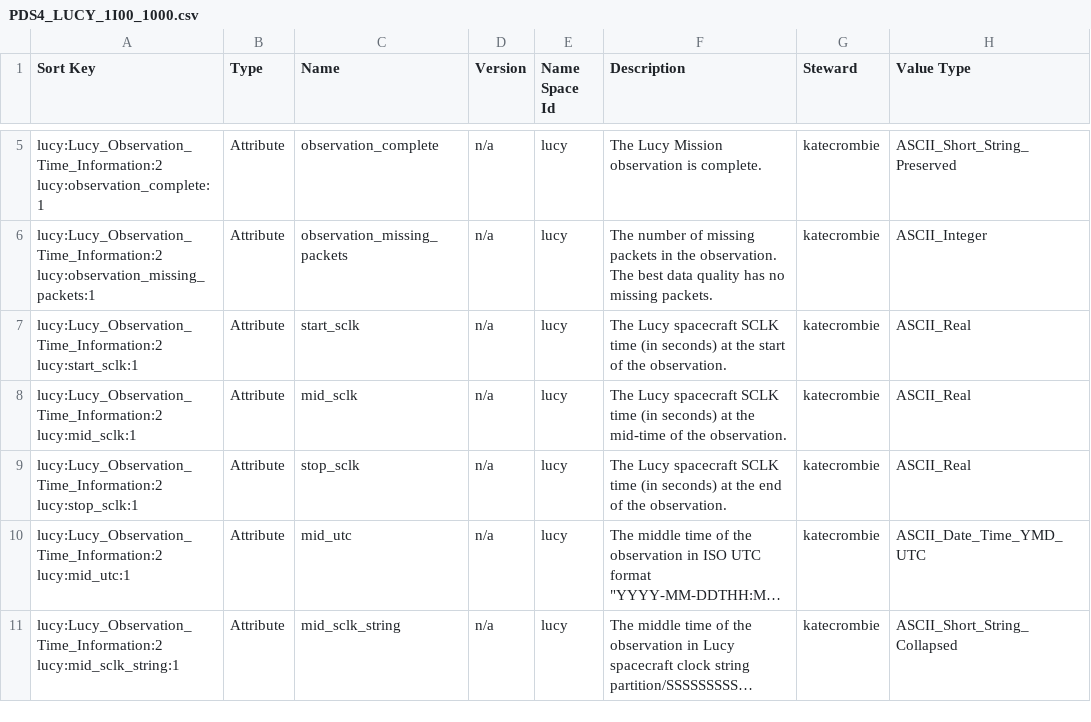
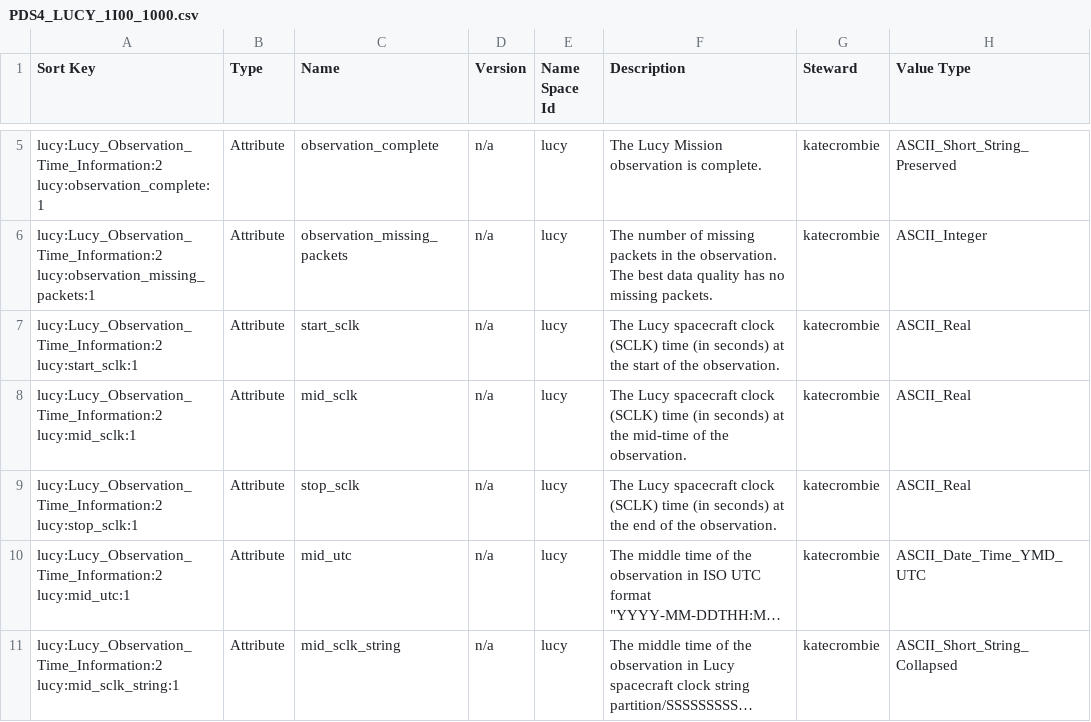
Before and after one commit to pds-data-dictionaries/ldd-lucy, a CSV file: build/development/5fa4392bcaaa6648f59ca5ec55c388820531c16a/1.18.0.0/PDS4_LUCY_1I00_1000.csv (was build/development/938b0ec9a81daac48b989ab8247f31fc10420306/1.18.0.0/PDS4_LUCY_1I00_1000.csv), drawn as a sheet; only a part is shown, gaps mark what is left out; long unchanged cells end in …; the diff names each change by its address in the sheet, - before the commit and + after, or states it on an @@ line.

```diff
--- a/build/development/938b0ec9a81daac48b989ab8247f31fc10420306/1.18.0.0/PDS4_LUCY_1I00_1000.csv
+++ b/build/development/5fa4392bcaaa6648f59ca5ec55c388820531c16a/1.18.0.0/PDS4_LUCY_1I00_1000.csv
-F7 (Description): …Lucy spacecraft SCLK time (in…
+F7 (Description): …Lucy spacecraft clock (SCLK) time (in…
-F8 (Description): …Lucy spacecraft SCLK time (in…
+F8 (Description): …Lucy spacecraft clock (SCLK) time (in…
-F9 (Description): …Lucy spacecraft SCLK time (in…
+F9 (Description): …Lucy spacecraft clock (SCLK) time (in…
```
Also changed, not shown: 7 other files.
